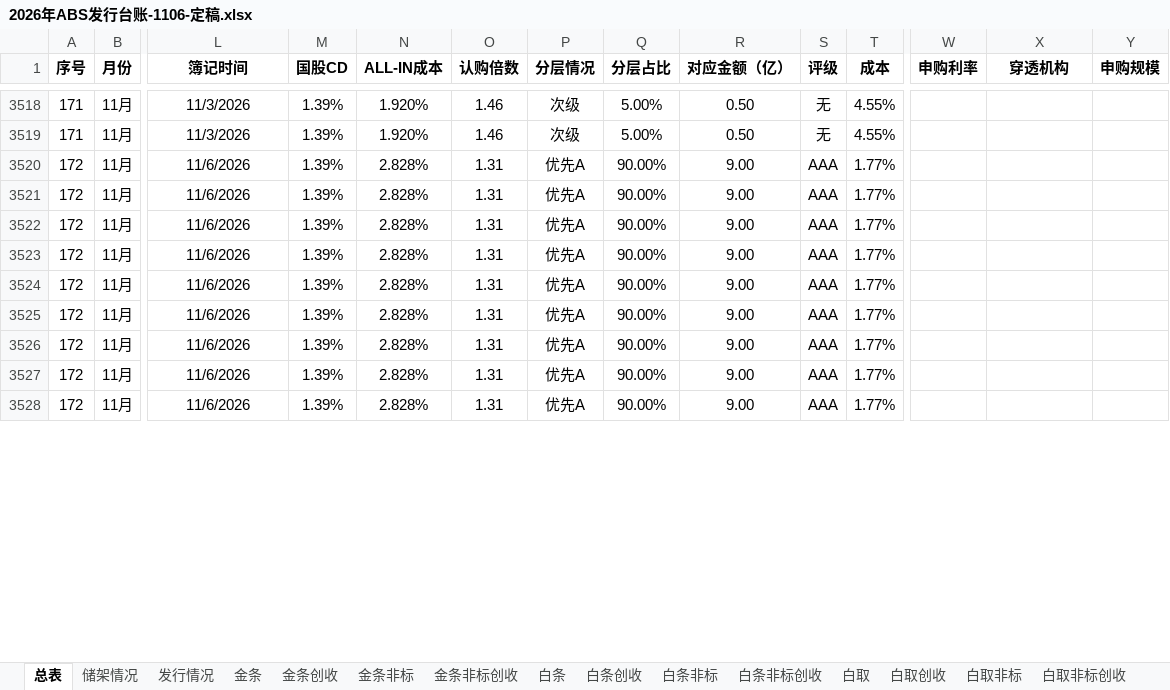
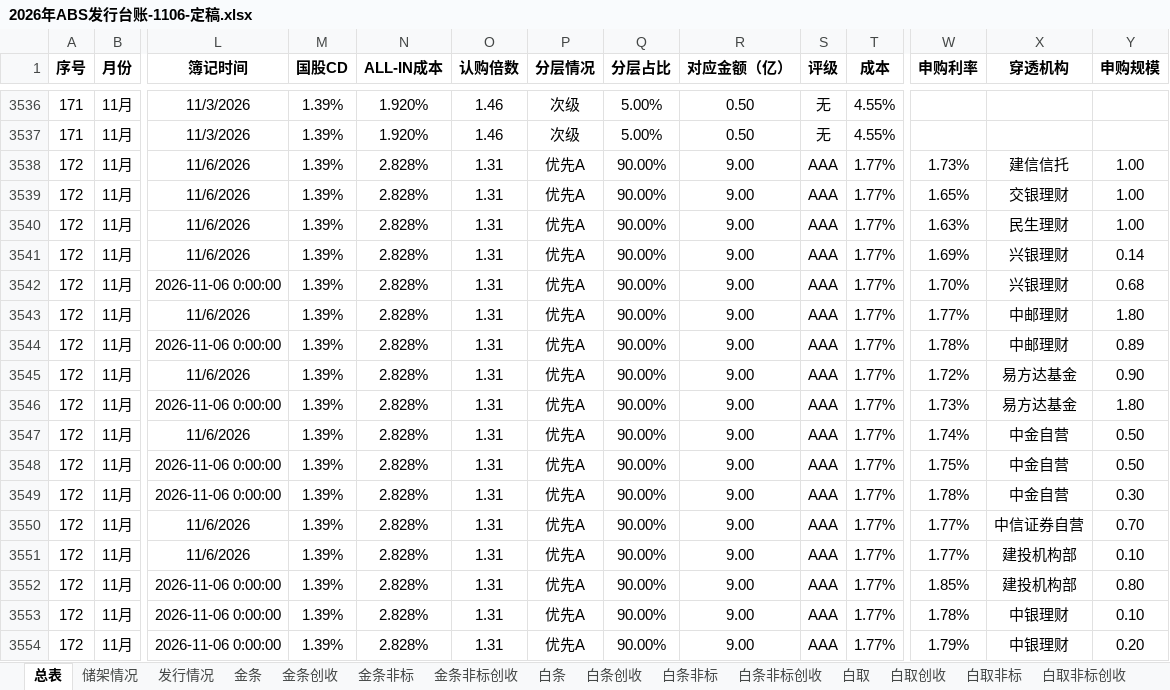
Before and after one commit to codebluce/ABS-Toolbox, an Excel workbook: deliverables/ledger/03_final/2026年ABS发行台账-1106-定稿.xlsx, sheet 总表, drawn as a sheet; only a part is shown, gaps mark what is left out; values as stored, in another font and other column widths than the file's, no borders; addresses are those after the commit; rows hold the shown columns only; the diff covers the shown part only; the diff names each change by its address in the sheet, - before the commit and + after, or states it on an @@ line.

```diff
--- a/deliverables/ledger/03_final/2026年ABS发行台账-1106-定稿.xlsx (sheet 总表)
+++ b/deliverables/ledger/03_final/2026年ABS发行台账-1106-定稿.xlsx (sheet 总表)
-W3538 (申购利率): (empty)
+W3538 (申购利率): 1.73%
-X3538 (穿透机构): (empty)
+X3538 (穿透机构): 建信信托
-Y3538:Y3540 (申购规模): (empty)
+Y3538:Y3540 (申购规模): 1.00
-W3539 (申购利率): (empty)
+W3539 (申购利率): 1.65%
-X3539 (穿透机构): (empty)
+X3539 (穿透机构): 交银理财
-W3540 (申购利率): (empty)
+W3540 (申购利率): 1.63%
-X3540 (穿透机构): (empty)
+X3540 (穿透机构): 民生理财
-W3541 (申购利率): (empty)
+W3541 (申购利率): 1.69%
-X3541 (穿透机构): (empty)
+X3541 (穿透机构): 兴银理财
-Y3541 (申购规模): (empty)
+Y3541 (申购规模): 0.14
+row 3542: 172 | 11月 | 2026-11-06 0:00:00 | 1.39% | 2.828% | 1.31 | 优先A | 90.00% | 9.00 | AAA | 1.77% | 1.70% | 兴银理财 | 0.68
-W3543 (申购利率): (empty)
+W3543 (申购利率): 1.77%
-X3543 (穿透机构): (empty)
+X3543 (穿透机构): 中邮理财
-Y3543 (申购规模): (empty)
+Y3543 (申购规模): 1.80
+row 3544: 172 | 11月 | 2026-11-06 0:00:00 | 1.39% | 2.828% | 1.31 | 优先A | 90.00% | 9.00 | AAA | 1.77% | 1.78% | 中邮理财 | 0.89
-W3545 (申购利率): (empty)
+W3545 (申购利率): 1.72%
-X3545 (穿透机构): (empty)
+X3545 (穿透机构): 易方达基金
-Y3545 (申购规模): (empty)
+Y3545 (申购规模): 0.90
+row 3546: 172 | 11月 | 2026-11-06 0:00:00 | 1.39% | 2.828% | 1.31 | 优先A | 90.00% | 9.00 | AAA | 1.77% | 1.73% | 易方达基金 | 1.80
-W3547 (申购利率): (empty)
+W3547 (申购利率): 1.74%
-X3547 (穿透机构): (empty)
+X3547 (穿透机构): 中金自营
-Y3547 (申购规模): (empty)
+Y3547 (申购规模): 0.50
+row 3548: 172 | 11月 | 2026-11-06 0:00:00 | 1.39% | 2.828% | 1.31 | 优先A | 90.00% | 9.00 | AAA | 1.77% | 1.75% | 中金自营 | 0.50
+row 3549: 172 | 11月 | 2026-11-06 0:00:00 | 1.39% | 2.828% | 1.31 | 优先A | 90.00% | 9.00 | AAA | 1.77% | 1.78% | 中金自营 | 0.30
-W3550:W3551 (申购利率): (empty)
+W3550:W3551 (申购利率): 1.77%
-X3550 (穿透机构): (empty)
+X3550 (穿透机构): 中信证券自营
-Y3550 (申购规模): (empty)
+Y3550 (申购规模): 0.70
-X3551 (穿透机构): (empty)
+X3551 (穿透机构): 建投机构部
-Y3551 (申购规模): (empty)
+Y3551 (申购规模): 0.10
+row 3552: 172 | 11月 | 2026-11-06 0:00:00 | 1.39% | 2.828% | 1.31 | 优先A | 90.00% | 9.00 | AAA | 1.77% | 1.85% | 建投机构部 | 0.80
+row 3553: 172 | 11月 | 2026-11-06 0:00:00 | 1.39% | 2.828% | 1.31 | 优先A | 90.00% | 9.00 | AAA | 1.77% | 1.78% | 中银理财 | 0.10
+row 3554: 172 | 11月 | 2026-11-06 0:00:00 | 1.39% | 2.828% | 1.31 | 优先A | 90.00% | 9.00 | AAA | 1.77% | 1.79% | 中银理财 | 0.20
```
Also changed, not shown: 26 added rows and 45 edited cells elsewhere in this sheet, 6 other files.
